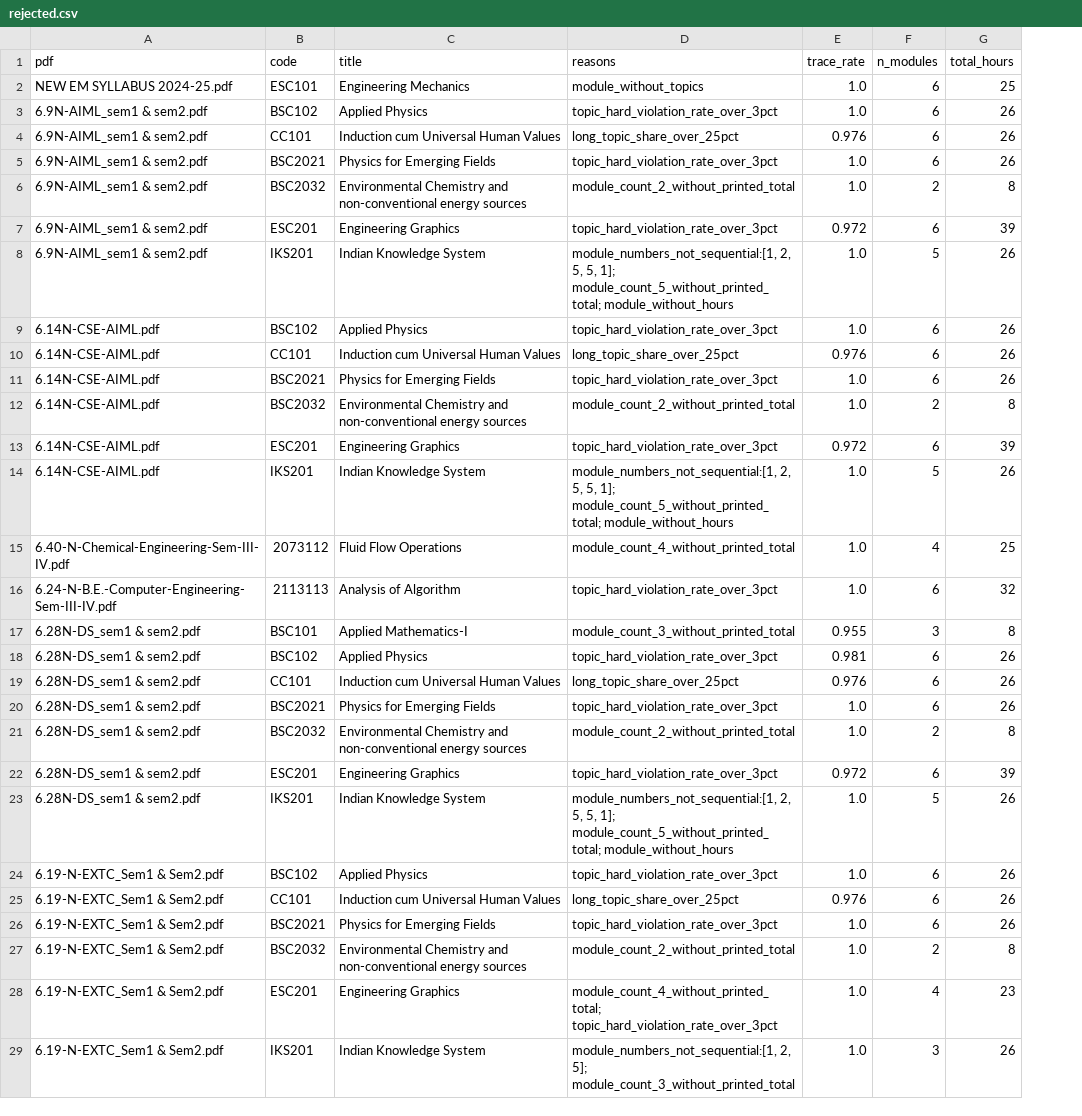
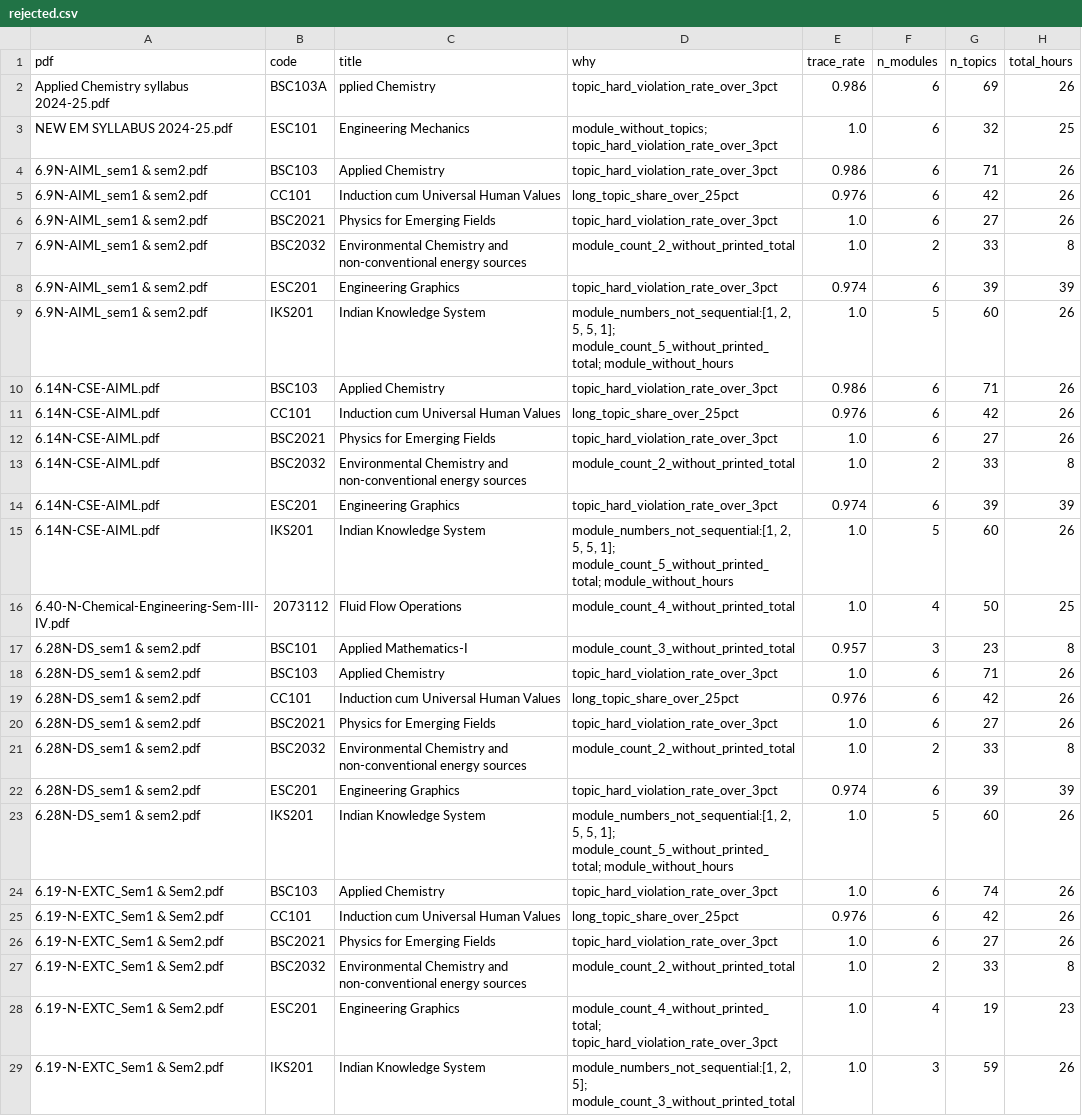
Before and after one commit to SiddheshNaidu/KDG, a CSV file: data/processed/corpus_v2/rejected.csv, drawn as a sheet; only a part is shown; removed rows and columns are numbered as before the commit, all else as after; the diff covers the shown part only; the diff names each change by its address in the sheet, - before the commit and + after, or states it on an @@ line.

```diff
--- a/data/processed/corpus_v2/rejected.csv
+++ b/data/processed/corpus_v2/rejected.csv
+column G (n_topics), rows 3-29: 32 | 71 | 42 | 27 | 33 | 39 | 60 | 71 | 42 | 27 | 33 | 39 | 60 | 50 | 23 | 71 | 42 | 27 | 33 | 39 | 60 | 74 | 42 | 27 | 33 | 19 | 59
-D1: reasons
+D1: why
+row 2: Applied Chemistry syllabus 2024-25.pdf | BSC103A | pplied Chemistry | topic_hard_violation_rate_over_3pct | 0.986 | 6 | 69 | 26
-D3 (why): module_without_topics
+D3 (why): module_without_topics; topic_hard_violation_rate_over_3pct
-B4 (code): BSC102
+B4 (code): BSC103
-C4 (title): Applied Physics
+C4 (title): Applied Chemistry
-E4 (trace_rate): 1.0
+E4 (trace_rate): 0.986
-E8 (trace_rate): 0.972
+E8 (trace_rate): 0.974
-B10 (code): BSC102
+B10 (code): BSC103
-C10 (title): Applied Physics
+C10 (title): Applied Chemistry
-E10 (trace_rate): 1.0
+E10 (trace_rate): 0.986
-E14 (trace_rate): 0.972
+E14 (trace_rate): 0.974
-row 16: 6.24-N-B.E.-Computer-Engineering-Sem-III-IV.pdf | 2113113 | Analysis of Algorithm | topic_hard_violation_rate_over_3pct | 1.0 | 6 | 32
-E17 (trace_rate): 0.955
+E17 (trace_rate): 0.957
-B18 (code): BSC102
+B18 (code): BSC103
-C18 (title): Applied Physics
+C18 (title): Applied Chemistry
-E18 (trace_rate): 0.981
+E18 (trace_rate): 1.0
-E22 (trace_rate): 0.972
+E22 (trace_rate): 0.974
-B24 (code): BSC102
+B24 (code): BSC103
-C24 (title): Applied Physics
+C24 (title): Applied Chemistry
```
Also changed, not shown: 10 removed rows and 10 edited cells elsewhere in this file, 7 other files.
